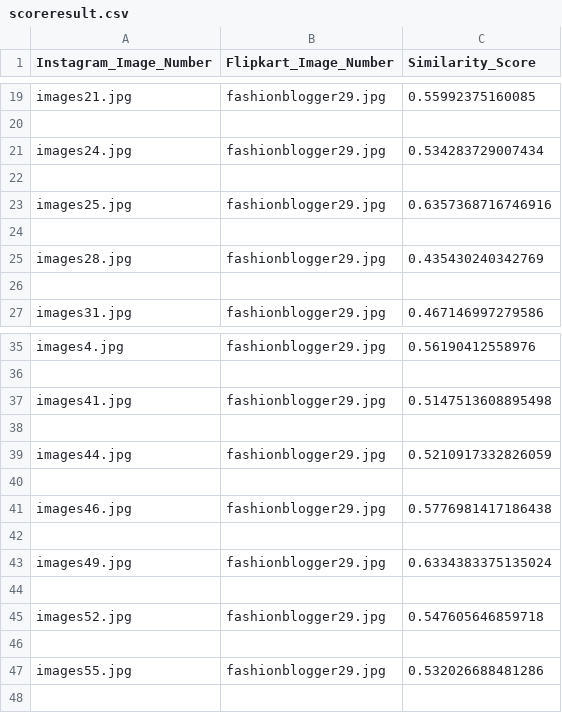
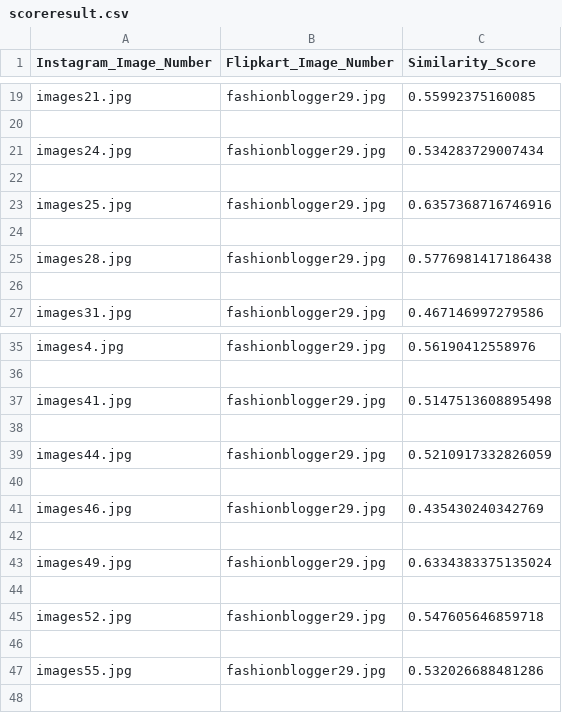
Before and after one commit to Meharamt/Extracting-Trends-from-Social-Media-Data, a CSV file: outputs/scoreresult.csv, drawn as a sheet; only a part is shown, gaps mark what is left out.

Commit message:
Update scoreresult.csv

```diff
--- a/outputs/scoreresult.csv
+++ b/outputs/scoreresult.csv
@@ -24,3 +24,3 @@ images25.jpg,fashionblogger29.jpg,0.6357368716746916
 
-images28.jpg,fashionblogger29.jpg,0.435430240342769
+images28.jpg,fashionblogger29.jpg,0.5776981417186438
 
@@ -40,3 +40,3 @@ images44.jpg,fashionblogger29.jpg,0.5210917332826059
 
-images46.jpg,fashionblogger29.jpg,0.5776981417186438
+images46.jpg,fashionblogger29.jpg,0.435430240342769
 
```
